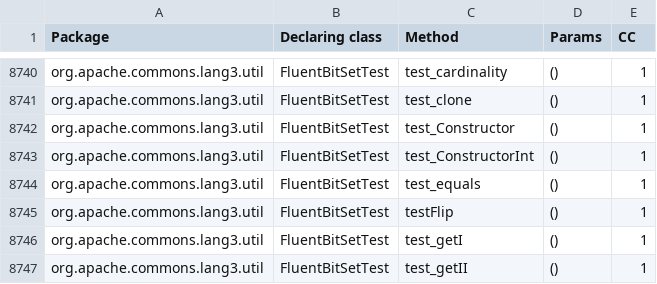
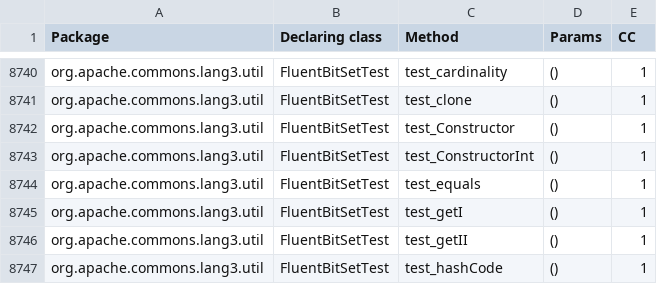
Before and after one commit to Killian2001/VV-ISTIC-TP2, a CSV file: code/Exercise5/vv-tp2-ex5/commons-lang_report_cc.csv, drawn as a sheet; only a part is shown, gaps mark what is left out; the shorter side is filled out with more unchanged rows.

```diff
--- a/code/Exercise5/vv-tp2-ex5/commons-lang_report_cc.csv
+++ b/code/Exercise5/vv-tp2-ex5/commons-lang_report_cc.csv
@@ -8744,3 +8744,2 @@ org.apache.commons.lang3.util,FluentBitSetTest,test_ConstructorInt,"()",1
 org.apache.commons.lang3.util,FluentBitSetTest,test_equals,"()",1
-org.apache.commons.lang3.util,FluentBitSetTest,testFlip,"()",1
 org.apache.commons.lang3.util,FluentBitSetTest,test_getI,"()",1
```
Also changed, not shown: 3 other files.
